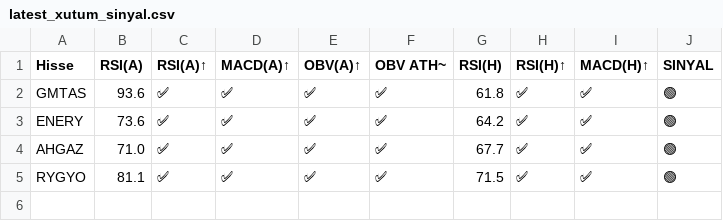
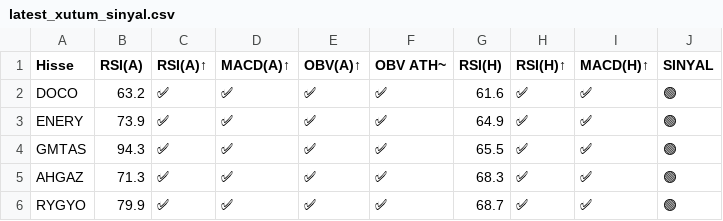
Before and after one commit to deryaozyuvali/Bist-tarama-otomasyon, a CSV file: results/gunluk/latest_xutum_sinyal.csv, drawn as a sheet.

```diff
--- a/results/gunluk/latest_xutum_sinyal.csv
+++ b/results/gunluk/latest_xutum_sinyal.csv
@@ -1,5 +1,6 @@
 Hisse,RSI(A),RSI(A)↑,MACD(A)↑,OBV(A)↑,OBV ATH~,RSI(H),RSI(H)↑,MACD(H)↑,SINYAL
-GMTAS,93.6,✅,✅,✅,✅,61.8,✅,✅,🟢
-ENERY,73.6,✅,✅,✅,✅,64.2,✅,✅,🟢
-AHGAZ,71.0,✅,✅,✅,✅,67.7,✅,✅,🟢
-RYGYO,81.1,✅,✅,✅,✅,71.5,✅,✅,🟢
+DOCO,63.2,✅,✅,✅,✅,61.6,✅,✅,🟢
+ENERY,73.9,✅,✅,✅,✅,64.9,✅,✅,🟢
+GMTAS,94.3,✅,✅,✅,✅,65.5,✅,✅,🟢
+AHGAZ,71.3,✅,✅,✅,✅,68.3,✅,✅,🟢
+RYGYO,79.9,✅,✅,✅,✅,68.7,✅,✅,🟢
```
Also changed, not shown: results/gunluk/latest_xutum_sinyal_haftalik.csv, results/gunluk/latest_xutum_tarama.csv, 6 other files.
